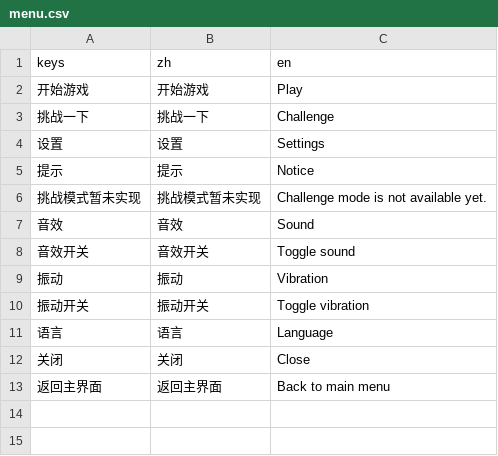
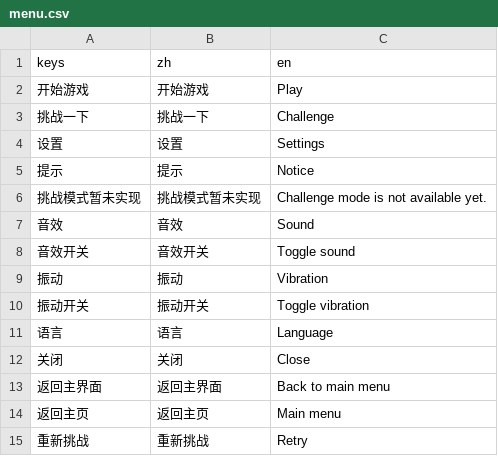
Before and after one commit to wicked-knife/coin-merge, a CSV file: translations/menu.csv, drawn as a sheet; the diff names each change by its address in the sheet, - before the commit and + after, or states it on an @@ line.

```diff
--- a/translations/menu.csv
+++ b/translations/menu.csv
+row 14: 返回主页 | 返回主页 | Main menu
+row 15: 重新挑战 | 重新挑战 | Retry
```
Also changed, not shown: 12 other files.
